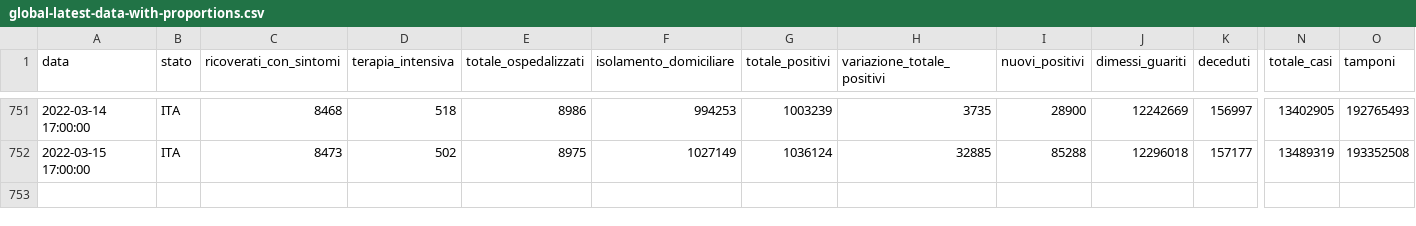
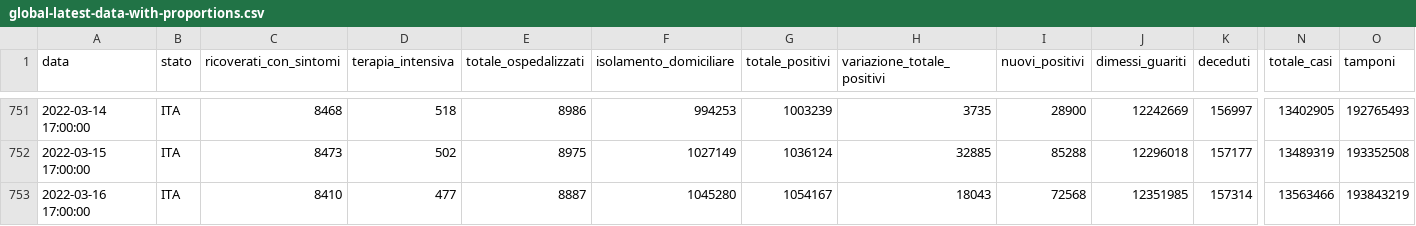
Before and after one commit to Luca-Terrazzan/covid-analysis, a CSV file: data/global-latest-data-with-proportions.csv, drawn as a sheet; only a part is shown, gaps mark what is left out; rows hold the shown columns only; the diff names each change by its address in the sheet, - before the commit and + after, or states it on an @@ line.

Commit message:
automatic data update

```diff
--- a/data/global-latest-data-with-proportions.csv
+++ b/data/global-latest-data-with-proportions.csv
+row 753: 2022-03-16 17:00:00 | ITA | 8410 | 477 | 8887 | 1045280 | 1054167 | 18043 | 72568 | 12351985 | 157314 | 13563466 | 193843219
```
Also changed, not shown: data/global-latest-data.csv, 1 other file.
